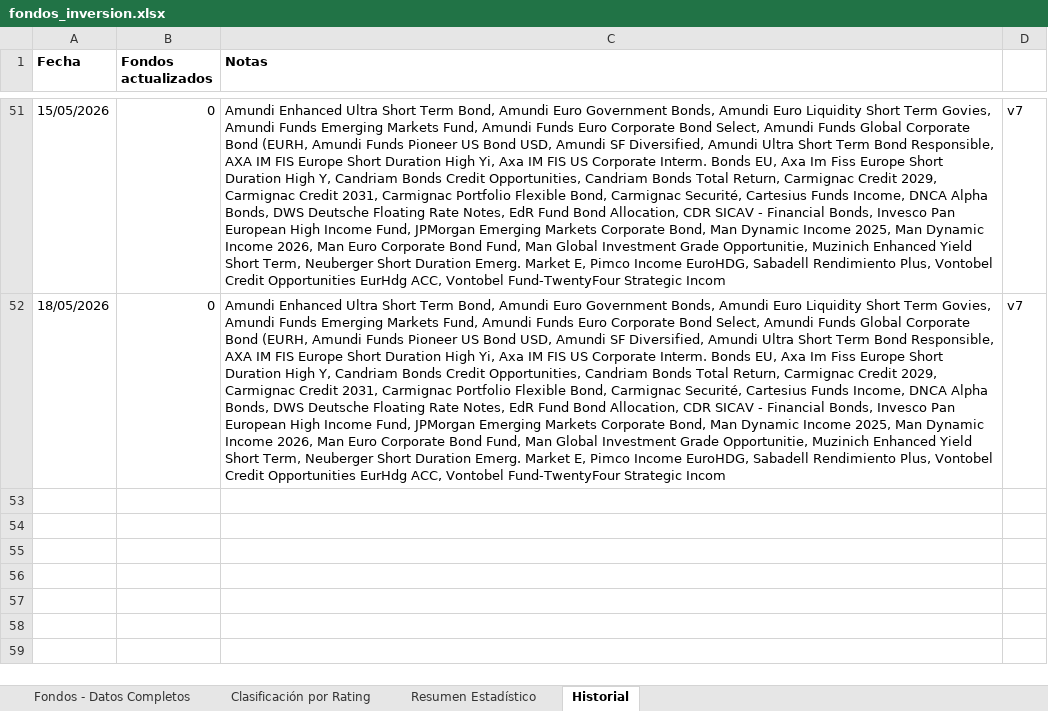
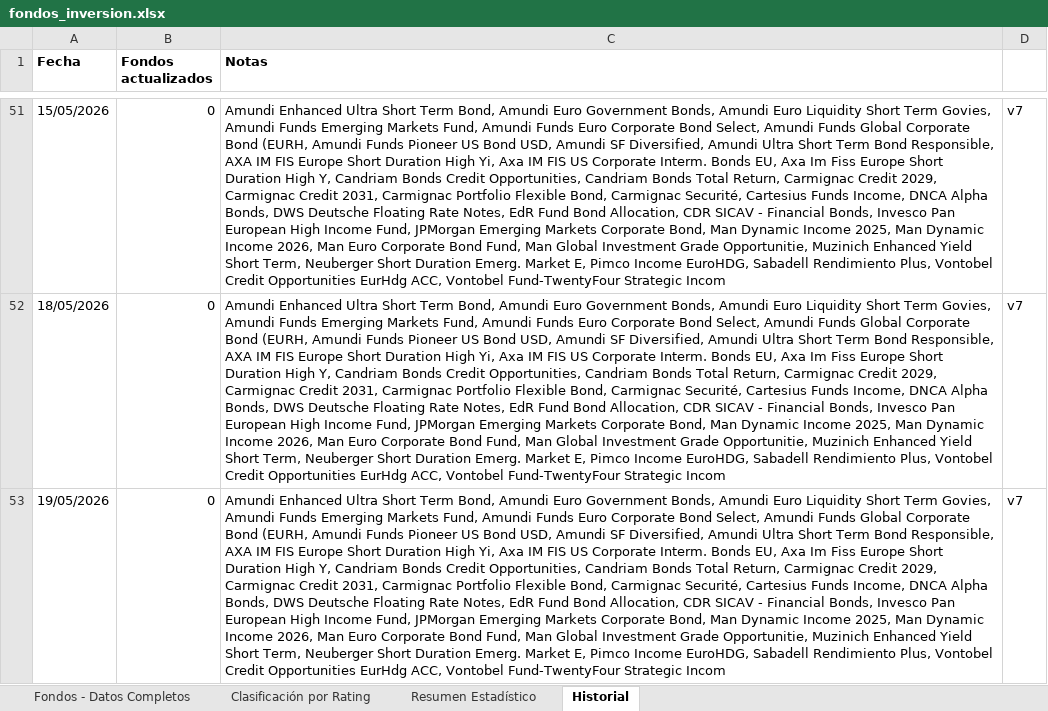
Before and after one commit to amoreno0771234/FONDOS-INVERSION, an Excel workbook: fondos_inversion.xlsx, sheet Historial, drawn as a sheet; only a part is shown, gaps mark what is left out; values as stored, in another font and other column widths than the file's, no borders; the diff names each change by its address in the sheet, - before the commit and + after, or states it on an @@ line.

```diff
--- a/fondos_inversion.xlsx (sheet Historial)
+++ b/fondos_inversion.xlsx (sheet Historial)
+row 53: 19/05/2026 | 0 | Amundi Enhanced Ultra Short Term Bond, Amundi Euro Government Bonds, Amundi Euro Liquidity Short Term Govies, Amundi Funds Emerging Markets Fund, Amundi Funds Euro Corporate Bond Select, Amundi Funds Global Corporate Bond (EURH, Amundi Funds Pioneer US Bond USD, Amundi SF Diversified, Amundi Ultra Short Term Bond Responsible, AXA IM FIS Europe Short Duration High Yi, Axa IM FIS US Corporate Interm. Bonds EU, Axa Im Fiss Europe Short Duration High Y, Candriam Bonds Credit Opportunities, Candriam Bonds Total Return, Carmignac Credit 2029, Carmignac Credit 2031, Carmignac Portfolio Flexible Bond, Carmignac Securité, Cartesius Funds Income, DNCA Alpha Bonds, DWS Deutsche Floating Rate Notes, EdR Fund Bond Allocation, CDR SICAV - Financial Bonds, Invesco Pan European High Income Fund, JPMorgan Emerging Markets Corporate Bond, Man Dynamic Income 2025, Man Dynamic Income 2026, Man Euro Corporate Bond Fund, Man Global Investment Grade Opportunitie, Muzinich Enhanced Yield Short Term, Neuberger Short Duration Emerg. Market E, Pimco Income EuroHDG, Sabadell Rendimiento Plus, Vontobel Credit Opportunities EurHdg ACC, Vontobel Fund-TwentyFour Strategic Incom | v7
```
Also changed, not shown: sheet Fondos - Datos Completos.
